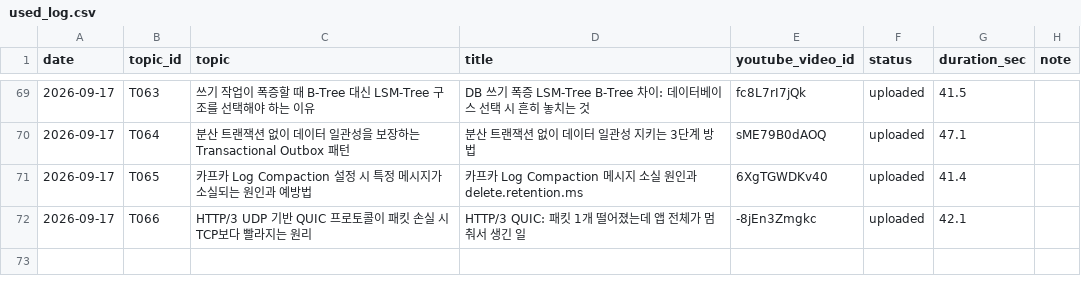
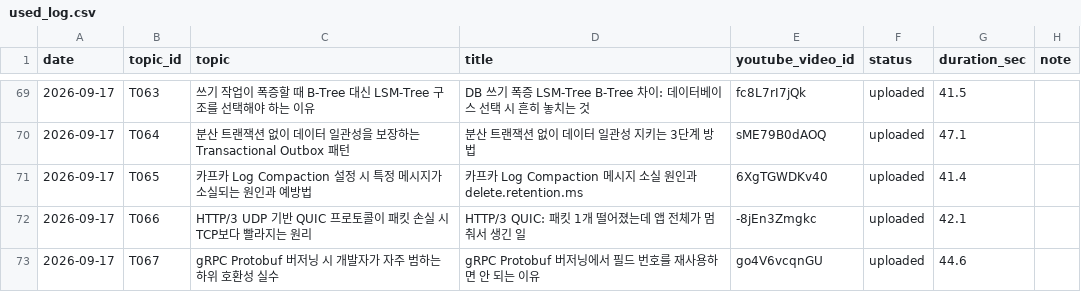
Before and after one commit to 1230-png/Rush22, a CSV file: used_log.csv, drawn as a sheet; only a part is shown, gaps mark what is left out; the diff names each change by its address in the sheet, - before the commit and + after, or states it on an @@ line.

```diff
--- a/used_log.csv
+++ b/used_log.csv
+row 73: 2026-09-17 | T067 | gRPC Protobuf 버저닝 시 개발자가 자주 범하는 하위 호환성 실수 | gRPC Protobuf 버저닝에서 필드 번호를 재사용하면 안 되는 이유 | go4V6vcqnGU | uploaded | 44.6
```
